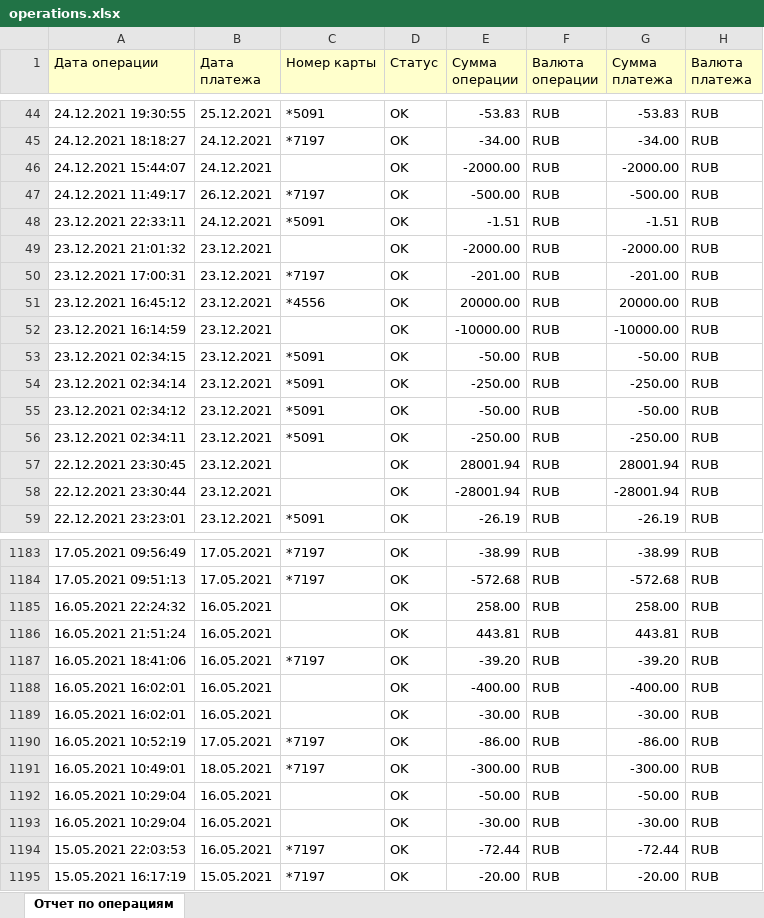
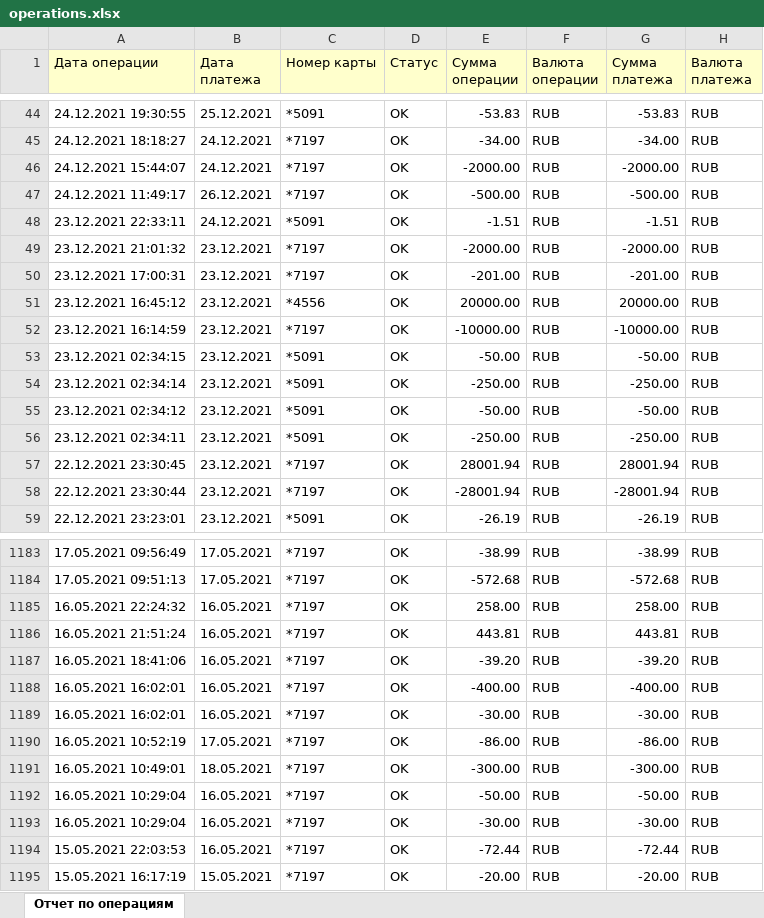
Before and after one commit to Mery-debug/courses_work, an Excel workbook: data/operations.xlsx, sheet Отчет по операциям, drawn as a sheet; only a part is shown, gaps mark what is left out; values as stored, in another font and other column widths than the file's, no borders; the diff covers the shown part only; the diff names each change by its address in the sheet, - before the commit and + after, or states it on an @@ line.

```diff
--- a/data/operations.xlsx (sheet Отчет по операциям)
+++ b/data/operations.xlsx (sheet Отчет по операциям)
-C46 (Номер карты): (empty)
+C46 (Номер карты): *7197
-C49 (Номер карты): (empty)
+C49 (Номер карты): *7197
-C52 (Номер карты): (empty)
+C52 (Номер карты): *7197
-C57:C58 (Номер карты): (empty)
+C57:C58 (Номер карты): *7197
-C1185:C1186 (Номер карты): (empty)
+C1185:C1186 (Номер карты): *7197
-C1188:C1189 (Номер карты): (empty)
+C1188:C1189 (Номер карты): *7197
-C1192:C1193 (Номер карты): (empty)
+C1192:C1193 (Номер карты): *7197
```
Also changed, not shown: 153 edited cells elsewhere in this sheet, 13 other files.
